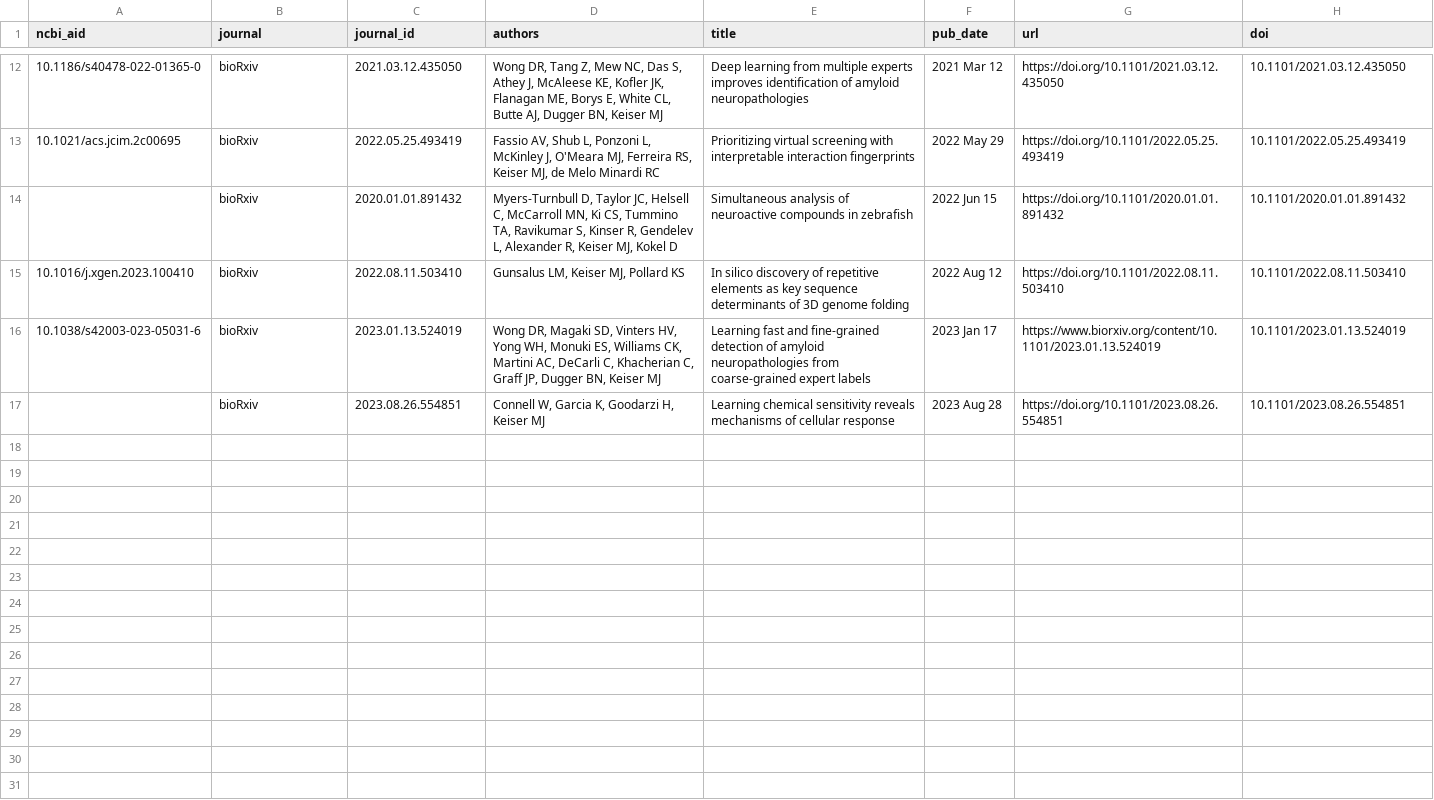
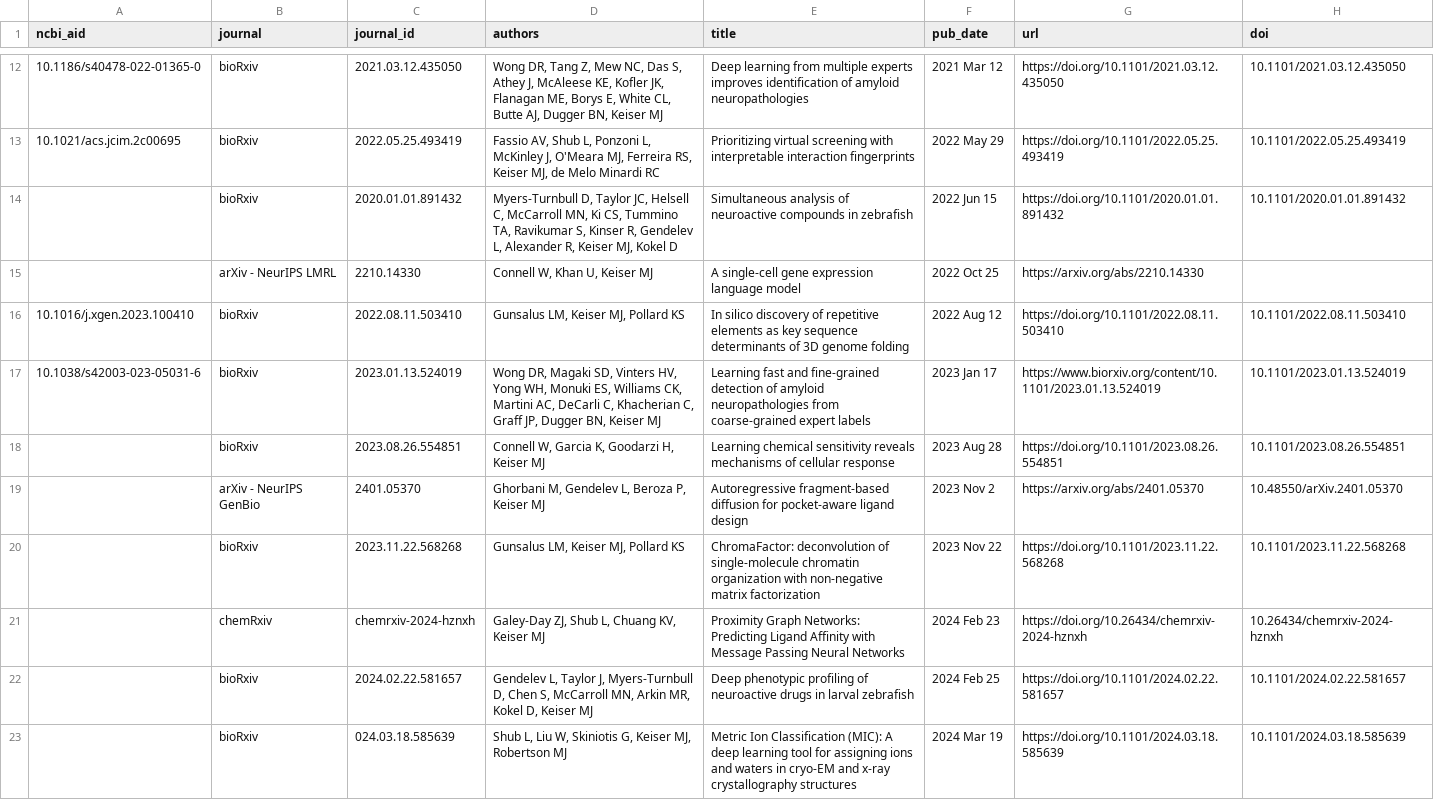
Before and after one commit to keiserlab/keiserlab.github.io, a CSV file: utils/papers/input/preprints.csv, drawn as a sheet; only a part is shown, gaps mark what is left out; the diff names each change by its address in the sheet, - before the commit and + after, or states it on an @@ line.

```diff
--- a/utils/papers/input/preprints.csv
+++ b/utils/papers/input/preprints.csv
+row 15:  | arXiv - NeurIPS LMRL | 2210.14330 | Connell W, Khan U, Keiser MJ | A single-cell gene expression language model | 2022 Oct 25 | https://arxiv.org/abs/2210.14330
+row 19:  | arXiv - NeurIPS GenBio | 2401.05370 | Ghorbani M, Gendelev L, Beroza P, Keiser MJ | Autoregressive fragment-based diffusion for pocket-aware ligand design | 2023 Nov 2 | https://arxiv.org/abs/2401.05370 | 10.48550/arXiv.2401.05370
+row 20:  | bioRxiv | 2023.11.22.568268 | Gunsalus LM, Keiser MJ, Pollard KS | ChromaFactor: deconvolution of single-molecule chromatin organization with non-negative matrix factorization | 2023 Nov 22 | https://doi.org/10.1101/2023.11.22.568268 | 10.1101/2023.11.22.568268
+row 21:  | chemRxiv | chemrxiv-2024-hznxh | Galey-Day ZJ, Shub L, Chuang KV, Keiser MJ | Proximity Graph Networks: Predicting Ligand Affinity with Message Passing Neural Networks | 2024 Feb 23 | https://doi.org/10.26434/chemrxiv-2024-hznxh | 10.26434/chemrxiv-2024-hznxh
+row 22:  | bioRxiv | 2024.02.22.581657 | Gendelev L, Taylor J, Myers-Turnbull D, Chen S, McCarroll MN, Arkin MR, Kokel D, Keiser MJ | Deep phenotypic profiling of neuroactive drugs in larval zebrafish | 2024 Feb 25 | https://doi.org/10.1101/2024.02.22.581657 | 10.1101/2024.02.22.581657
+row 23:  | bioRxiv | 024.03.18.585639 | Shub L, Liu W, Skiniotis G, Keiser MJ, Robertson MJ | Metric Ion Classification (MIC): A deep learning tool for assigning ions and waters in cryo-EM and x-ray crystallography structures | 2024 Mar 19 | https://doi.org/10.1101/2024.03.18.585639 | 10.1101/2024.03.18.585639
```
Also changed, not shown: _data/papers.csv, 19 other files.
